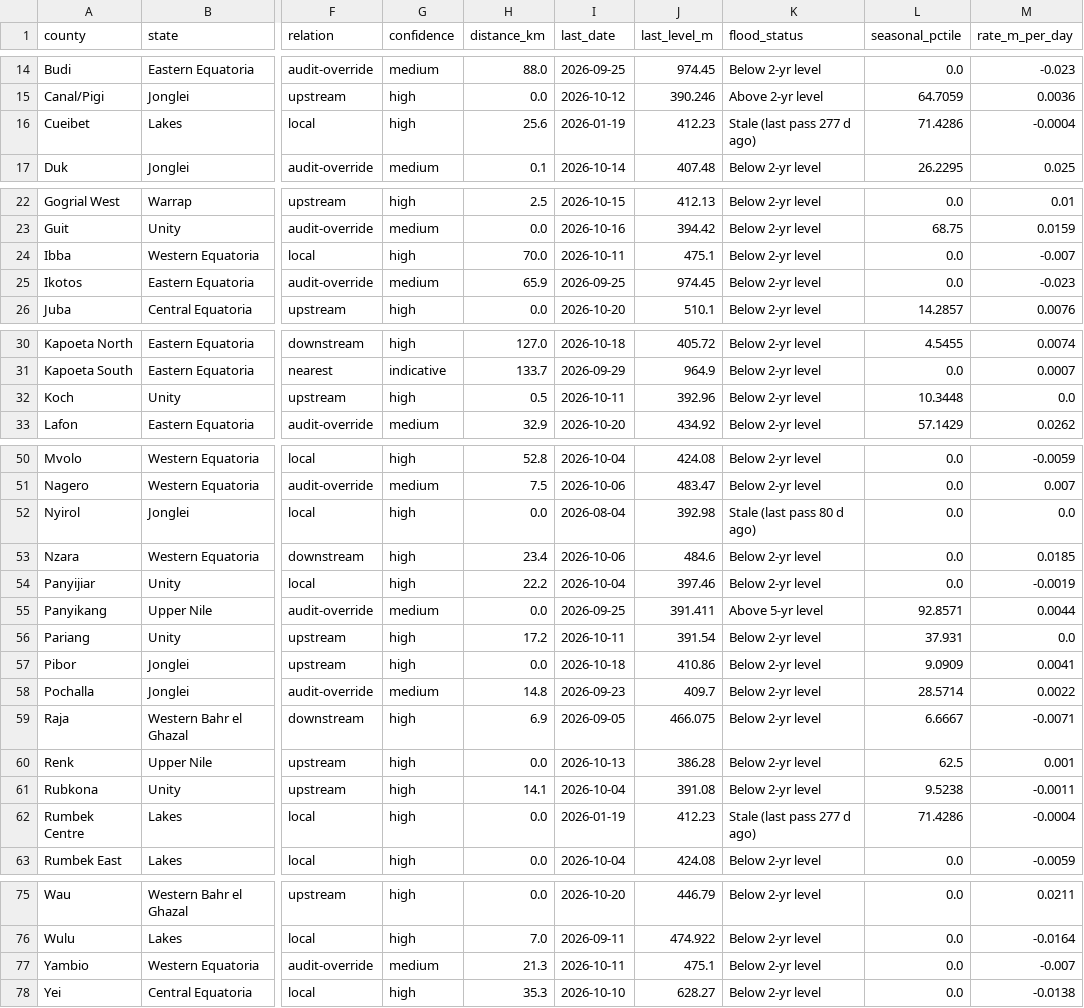
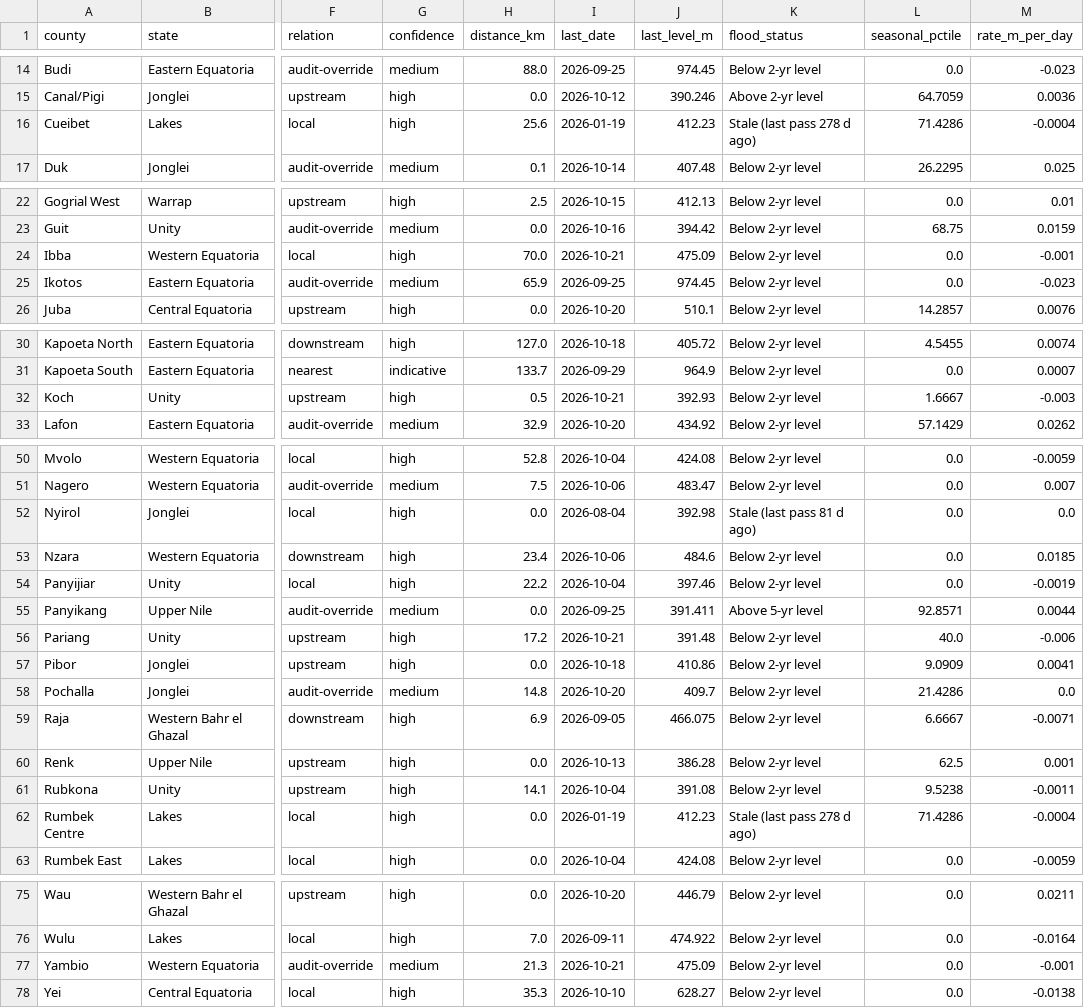
Before and after one commit to Penuelabi/altimetry-nightly, a CSV file: county_station_link.csv, drawn as a sheet; only a part is shown, gaps mark what is left out; the diff names each change by its address in the sheet, - before the commit and + after, or states it on an @@ line.

```diff
--- a/county_station_link.csv
+++ b/county_station_link.csv
-K16 (flood_status): Stale (last pass 277 d ago)
+K16 (flood_status): Stale (last pass 278 d ago)
-I24 (last_date): 2026-10-11
+I24 (last_date): 2026-10-21
-J24 (last_level_m): 475.1
+J24 (last_level_m): 475.09
-M24 (rate_m_per_day): -0.007
+M24 (rate_m_per_day): -0.001
-I32 (last_date): 2026-10-11
+I32 (last_date): 2026-10-21
-J32 (last_level_m): 392.96
+J32 (last_level_m): 392.93
-L32 (seasonal_pctile): 10.3448
+L32 (seasonal_pctile): 1.6667
-M32 (rate_m_per_day): 0.0
+M32 (rate_m_per_day): -0.003
-K52 (flood_status): Stale (last pass 80 d ago)
+K52 (flood_status): Stale (last pass 81 d ago)
-I56 (last_date): 2026-10-11
+I56 (last_date): 2026-10-21
-J56 (last_level_m): 391.54
+J56 (last_level_m): 391.48
-L56 (seasonal_pctile): 37.931
+L56 (seasonal_pctile): 40.0
-M56 (rate_m_per_day): 0.0
+M56 (rate_m_per_day): -0.006
-I58 (last_date): 2026-09-23
+I58 (last_date): 2026-10-20
-L58 (seasonal_pctile): 28.5714
+L58 (seasonal_pctile): 21.4286
-M58 (rate_m_per_day): 0.0022
+M58 (rate_m_per_day): 0.0
-K62 (flood_status): Stale (last pass 277 d ago)
+K62 (flood_status): Stale (last pass 278 d ago)
-I77 (last_date): 2026-10-11
+I77 (last_date): 2026-10-21
-J77 (last_level_m): 475.1
+J77 (last_level_m): 475.09
-M77 (rate_m_per_day): -0.007
+M77 (rate_m_per_day): -0.001
```
Also changed, not shown: 1 other file.
